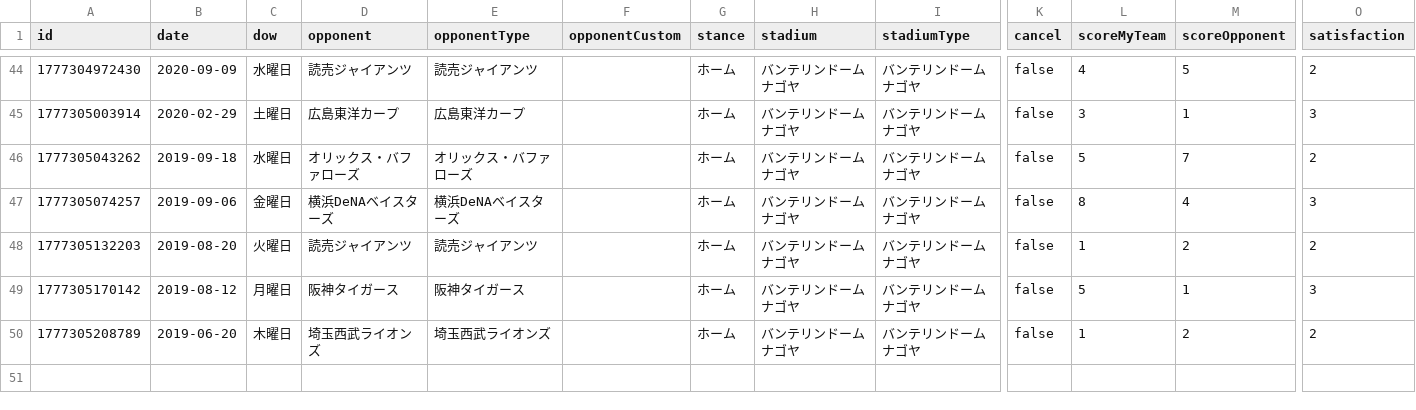
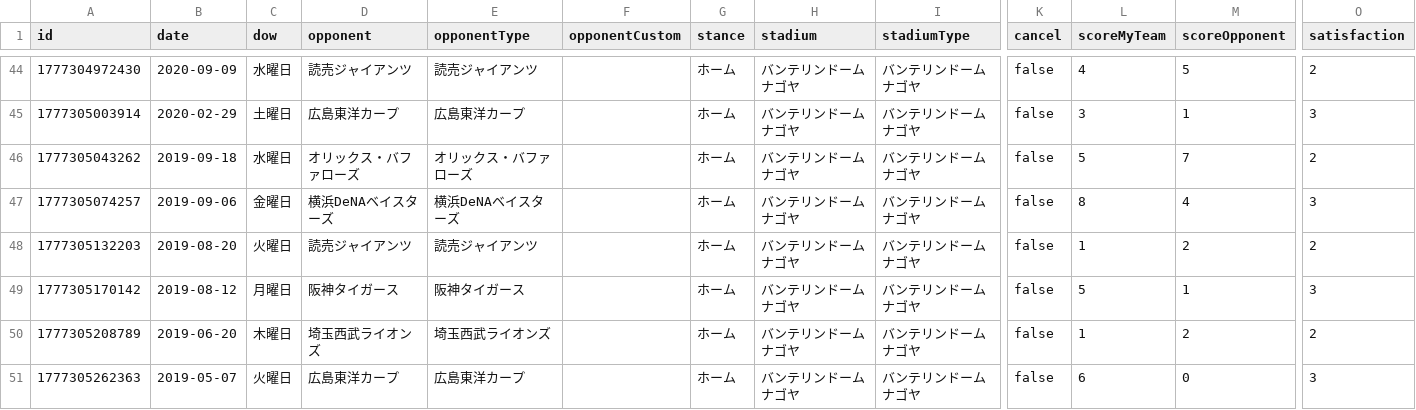
Before and after one commit to TakeshiAihara/baseball_record, a CSV file: data/data.csv, drawn as a sheet; only a part is shown, gaps mark what is left out; rows hold the shown columns only; the diff names each change by its address in the sheet, - before the commit and + after, or states it on an @@ line.

Commit message:
[Baseball App] Add record

```diff
--- a/data/data.csv
+++ b/data/data.csv
+row 51: 1777305262363 | 2019-05-07 | 火曜日 | 広島東洋カープ | 広島東洋カープ |  | ホーム | バンテリンドームナゴヤ | バンテリンドームナゴヤ | false | 6 | 0 | 3
```
